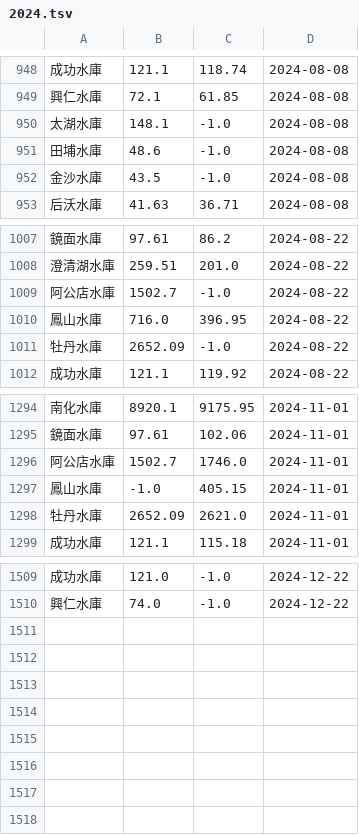
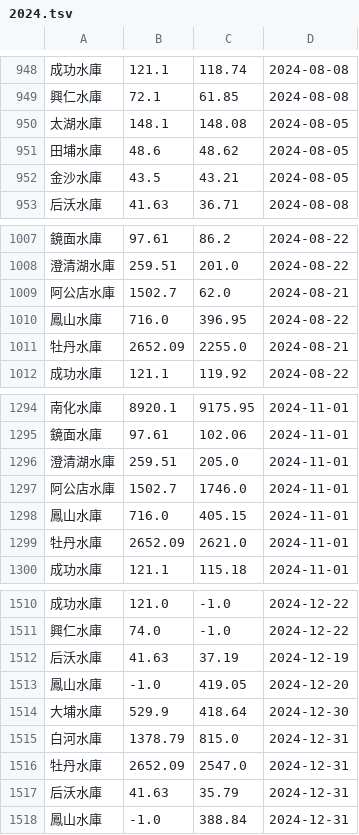
Before and after one commit to CQD/reservoir, a TSV file: public/reservoir-history/2024.tsv, drawn as a sheet; only a part is shown, gaps mark what is left out; the diff covers the shown part only.

```diff
--- a/public/reservoir-history/2024.tsv
+++ b/public/reservoir-history/2024.tsv
@@ -949,5 +949,5 @@
 興仁水庫	72.1	61.85	2024-08-08
-太湖水庫	148.1	-1.0	2024-08-08
-田埔水庫	48.6	-1.0	2024-08-08
-金沙水庫	43.5	-1.0	2024-08-08
+太湖水庫	148.1	148.08	2024-08-05
+田埔水庫	48.6	48.62	2024-08-05
+金沙水庫	43.5	43.21	2024-08-05
 后沃水庫	41.63	36.71	2024-08-08
@@ -1008,5 +1008,5 @@
 澄清湖水庫	259.51	201.0	2024-08-22
-阿公店水庫	1502.7	-1.0	2024-08-22
+阿公店水庫	1502.7	62.0	2024-08-21
 鳳山水庫	716.0	396.95	2024-08-22
-牡丹水庫	2652.09	-1.0	2024-08-22
+牡丹水庫	2652.09	2255.0	2024-08-21
 成功水庫	121.1	119.92	2024-08-22
@@ -1295,4 +1295,5 @@
 鏡面水庫	97.61	102.06	2024-11-01
+澄清湖水庫	259.51	205.0	2024-11-01
 阿公店水庫	1502.7	1746.0	2024-11-01
-鳳山水庫	-1.0	405.15	2024-11-01
+鳳山水庫	716.0	405.15	2024-11-01
 牡丹水庫	2652.09	2621.0	2024-11-01
@@ -1510 +1511,8 @@
 興仁水庫	74.0	-1.0	2024-12-22
+后沃水庫	41.63	37.19	2024-12-19
+鳳山水庫	-1.0	419.05	2024-12-20
+大埔水庫	529.9	418.64	2024-12-30
+白河水庫	1378.79	815.0	2024-12-31
+牡丹水庫	2652.09	2547.0	2024-12-31
+后沃水庫	41.63	35.79	2024-12-31
+鳳山水庫	-1.0	388.84	2024-12-31
```
Also changed, not shown: 22 edited cells elsewhere in this file, public/reservoir-history/2004.tsv, public/reservoir-history/2005.tsv, 20 other files.
